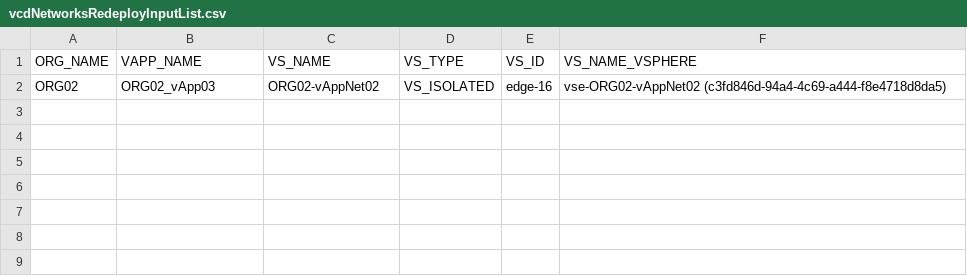
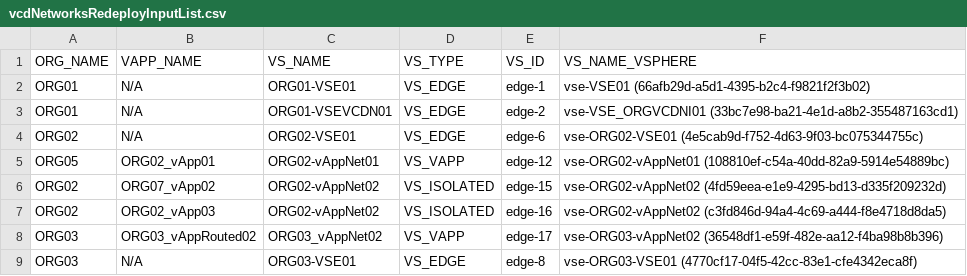
Before and after one commit to giulianoberteo/vcdNetworksRedeploy, a CSV file: vcdNetworksRedeployInputList.csv, drawn as a sheet; the diff names each change by its address in the sheet, - before the commit and + after, or states it on an @@ line.

Commit message:
full list of Edges, vApps and OrgVDC Networks

```diff
--- a/vcdNetworksRedeployInputList.csv
+++ b/vcdNetworksRedeployInputList.csv
+row 2: ORG01 | N/A | ORG01-VSE01 | VS_EDGE | edge-1 | vse-VSE01 (66afb29d-a5d1-4395-b2c4-f9821f2f3b02)
+row 3: ORG01 | N/A | ORG01-VSEVCDN01 | VS_EDGE | edge-2 | vse-VSE_ORGVCDNI01 (33bc7e98-ba21-4e1d-a8b2-355487163cd1)
+row 4: ORG02 | N/A | ORG02-VSE01 | VS_EDGE | edge-6 | vse-ORG02-VSE01 (4e5cab9d-f752-4d63-9f03-bc075344755c)
+row 5: ORG05 | ORG02_vApp01 | ORG02-vAppNet01 | VS_VAPP | edge-12 | vse-ORG02-vAppNet01 (108810ef-c54a-40dd-82a9-5914e54889bc)
+row 6: ORG02 | ORG07_vApp02 | ORG02-vAppNet02 | VS_ISOLATED | edge-15 | vse-ORG02-vAppNet02 (4fd59eea-e1e9-4295-bd13-d335f209232d)
+row 8: ORG03 | ORG03_vAppRouted02 | ORG03_vAppNet02 | VS_VAPP | edge-17 | vse-ORG03-vAppNet02 (36548df1-e59f-482e-aa12-f4ba98b8b396)
+row 9: ORG03 | N/A | ORG03-VSE01 | VS_EDGE | edge-8 | vse-ORG03-VSE01 (4770cf17-04f5-42cc-83e1-cfe4342eca8f)
```
